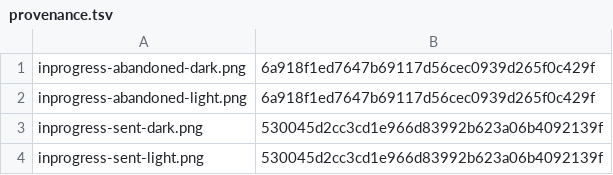
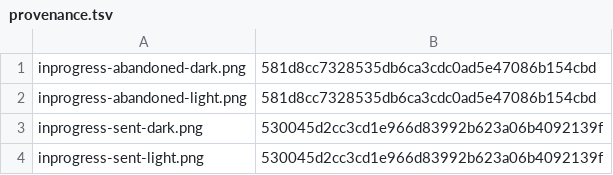
Before and after one commit to PastaPastaPasta/dashwallet-desktop, a TSV file: provenance.tsv, drawn as a sheet.

```diff
--- a/provenance.tsv
+++ b/provenance.tsv
@@ -1,3 +1,3 @@
-inprogress-abandoned-dark.png	6a918f1ed7647b69117d56cec0939d265f0c429f
-inprogress-abandoned-light.png	6a918f1ed7647b69117d56cec0939d265f0c429f
+inprogress-abandoned-dark.png	581d8cc7328535db6ca3cdc0ad5e47086b154cbd
+inprogress-abandoned-light.png	581d8cc7328535db6ca3cdc0ad5e47086b154cbd
 inprogress-sent-dark.png	530045d2cc3cd1e966d83992b623a06b4092139f
```
